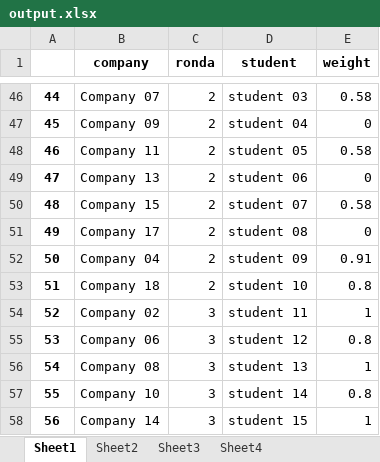
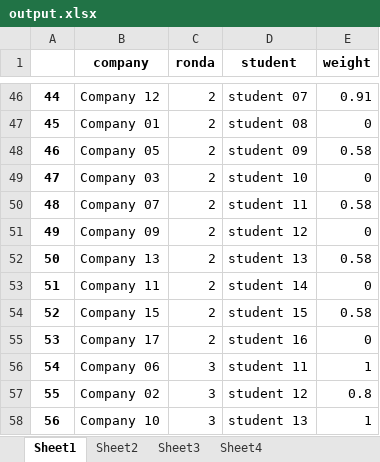
Before and after one commit to albertogcmr/hiring-week-IH-tinder-matching, an Excel workbook: output/output.xlsx, sheet Sheet1, drawn as a sheet; only a part is shown, gaps mark what is left out; values as stored, in another font and other column widths than the file's, no borders; the diff covers the shown part only; the diff names each change by its address in the sheet, - before the commit and + after, or states it on an @@ line.

```diff
--- a/output/output.xlsx (sheet Sheet1)
+++ b/output/output.xlsx (sheet Sheet1)
-B46 (company): Company 07
+B46 (company): Company 12
-D46 (student): student 03
+D46 (student): student 07
-E46 (weight): 0.58
+E46 (weight): 0.91
-B47 (company): Company 09
+B47 (company): Company 01
-D47 (student): student 04
+D47 (student): student 08
-B48 (company): Company 11
+B48 (company): Company 05
-D48 (student): student 05
+D48 (student): student 09
-B49 (company): Company 13
+B49 (company): Company 03
-D49 (student): student 06
+D49 (student): student 10
-B50 (company): Company 15
+B50 (company): Company 07
-D50 (student): student 07
+D50 (student): student 11
-B51 (company): Company 17
+B51 (company): Company 09
-D51 (student): student 08
+D51 (student): student 12
-B52 (company): Company 04
+B52 (company): Company 13
-D52 (student): student 09
+D52 (student): student 13
-E52 (weight): 0.91
+E52 (weight): 0.58
-B53 (company): Company 18
+B53 (company): Company 11
-D53 (student): student 10
+D53 (student): student 14
-E53 (weight): 0.8
+E53 (weight): 0
-B54 (company): Company 02
+B54 (company): Company 15
-C54:C55 (ronda): 3
+C54:C55 (ronda): 2
-D54 (student): student 11
+D54 (student): student 15
-E54 (weight): 1
+E54 (weight): 0.58
-B55 (company): Company 06
+B55 (company): Company 17
-D55 (student): student 12
+D55 (student): student 16
-E55 (weight): 0.8
+E55 (weight): 0
-B56 (company): Company 08
+B56 (company): Company 06
-D56 (student): student 13
+D56 (student): student 11
-B57 (company): Company 10
+B57 (company): Company 02
-D57 (student): student 14
+D57 (student): student 12
-B58 (company): Company 14
+B58 (company): Company 10
-D58 (student): student 15
+D58 (student): student 13
```
Also changed, not shown: 504 edited cells elsewhere in this sheet, sheet Sheet3, sheet Sheet2, 1 other file.
